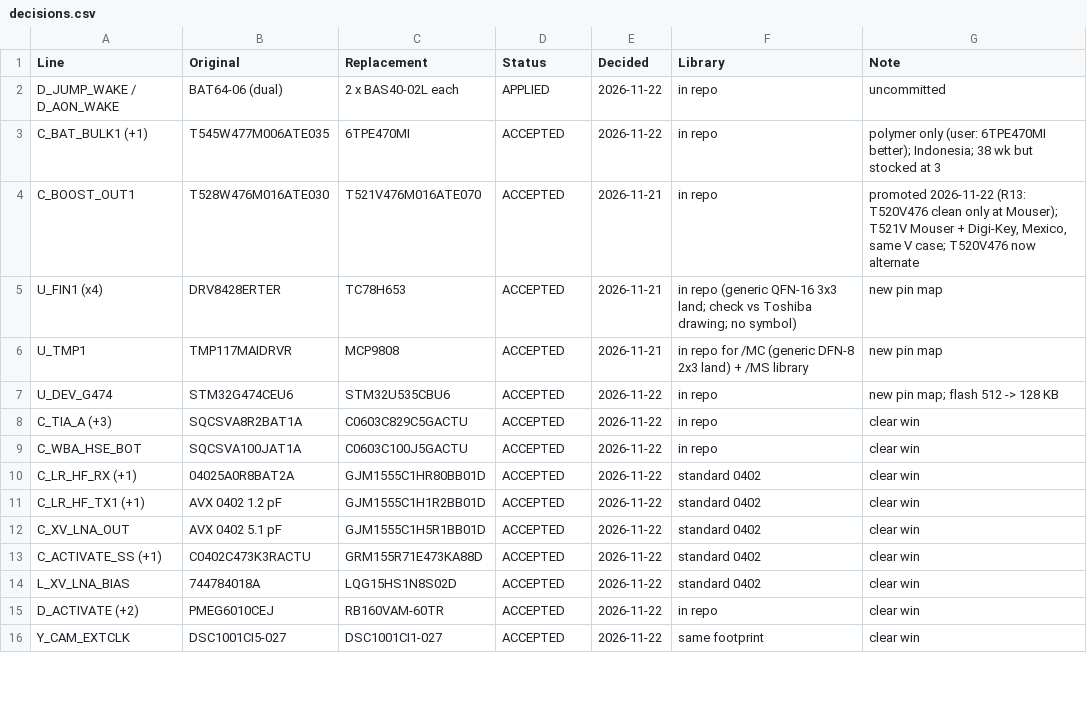
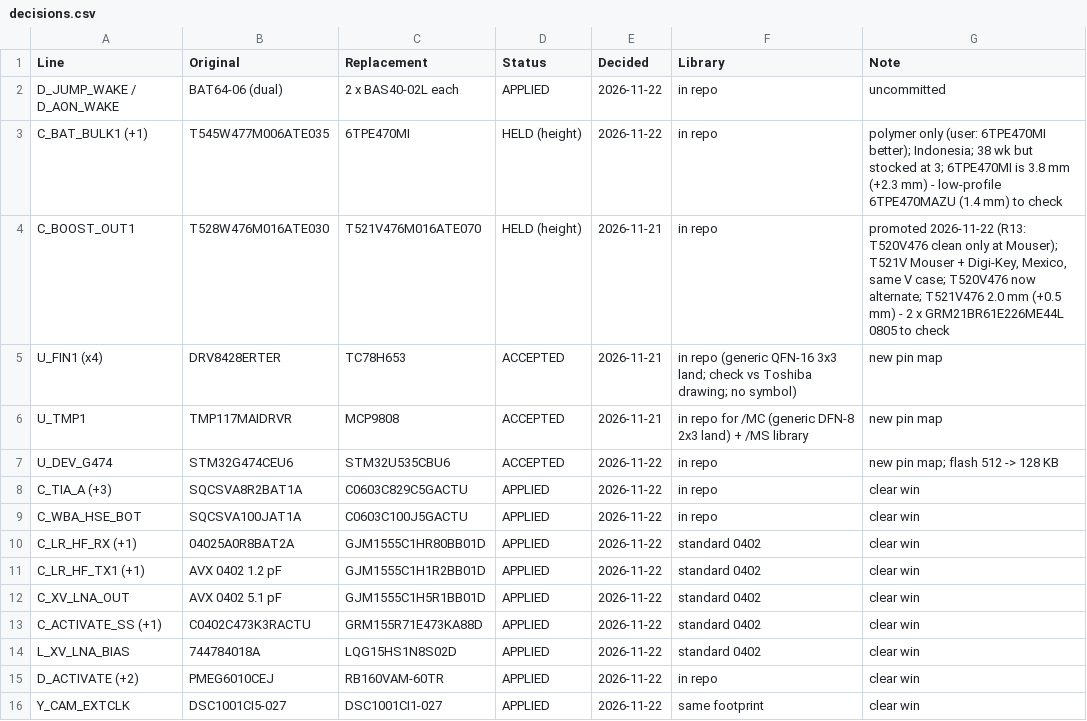
Before and after one commit to noverloop/smash-v3, a CSV file: availability/decisions.csv, drawn as a sheet; only a part is shown; the diff covers the shown part only.

```diff
--- a/availability/decisions.csv
+++ b/availability/decisions.csv
@@ -2,4 +2,4 @@ Line,Original,Replacement,Status,Decided,Library,Note
 D_JUMP_WAKE / D_AON_WAKE,BAT64-06 (dual),2 x BAS40-02L each,APPLIED,2026-11-22,in repo,uncommitted
-C_BAT_BULK1 (+1),T545W477M006ATE035,6TPE470MI,ACCEPTED,2026-11-22,in repo,polymer only (user: 6TPE470MI better); Indonesia; 38 wk but stocked at 3
-C_BOOST_OUT1,T528W476M016ATE030,T521V476M016ATE070,ACCEPTED,2026-11-21,in repo,"promoted 2026-11-22 (R13: T520V476 clean only at Mouser); T521V Mouser + Digi-Key, Mexico, same V case; T520V476 now alternate"
+C_BAT_BULK1 (+1),T545W477M006ATE035,6TPE470MI,HELD (height),2026-11-22,in repo,polymer only (user: 6TPE470MI better); Indonesia; 38 wk but stocked at 3; 6TPE470MI is 3.8 mm (+2.3 mm) - low-profile 6TPE470MAZU (1.4 mm) to check
+C_BOOST_OUT1,T528W476M016ATE030,T521V476M016ATE070,HELD (height),2026-11-21,in repo,"promoted 2026-11-22 (R13: T520V476 clean only at Mouser); T521V Mouser + Digi-Key, Mexico, same V case; T520V476 now alternate; T521V476 2.0 mm (+0.5 mm) - 2 x GRM21BR61E226ME44L 0805 to check"
 U_FIN1 (x4),DRV8428ERTER,TC78H653,ACCEPTED,2026-11-21,in repo (generic QFN-16 3x3 land; check vs Toshiba drawing; no symbol),new pin map
@@ -7,10 +7,10 @@ U_TMP1,TMP117MAIDRVR,MCP9808,ACCEPTED,2026-11-21,in repo for /MC (generic DFN-8
 U_DEV_G474,STM32G474CEU6,STM32U535CBU6,ACCEPTED,2026-11-22,in repo,new pin map; flash 512 -> 128 KB
-C_TIA_A (+3),SQCSVA8R2BAT1A,C0603C829C5GACTU,ACCEPTED,2026-11-22,in repo,clear win
-C_WBA_HSE_BOT,SQCSVA100JAT1A,C0603C100J5GACTU,ACCEPTED,2026-11-22,in repo,clear win
-C_LR_HF_RX (+1),04025A0R8BAT2A,GJM1555C1HR80BB01D,ACCEPTED,2026-11-22,standard 0402,clear win
-C_LR_HF_TX1 (+1),AVX 0402 1.2 pF,GJM1555C1H1R2BB01D,ACCEPTED,2026-11-22,standard 0402,clear win
-C_XV_LNA_OUT,AVX 0402 5.1 pF,GJM1555C1H5R1BB01D,ACCEPTED,2026-11-22,standard 0402,clear win
-C_ACTIVATE_SS (+1),C0402C473K3RACTU,GRM155R71E473KA88D,ACCEPTED,2026-11-22,standard 0402,clear win
-L_XV_LNA_BIAS,744784018A,LQG15HS1N8S02D,ACCEPTED,2026-11-22,standard 0402,clear win
-D_ACTIVATE (+2),PMEG6010CEJ,RB160VAM-60TR,ACCEPTED,2026-11-22,in repo,clear win
-Y_CAM_EXTCLK,DSC1001CI5-027,DSC1001CI1-027,ACCEPTED,2026-11-22,same footprint,clear win
+C_TIA_A (+3),SQCSVA8R2BAT1A,C0603C829C5GACTU,APPLIED,2026-11-22,in repo,clear win
+C_WBA_HSE_BOT,SQCSVA100JAT1A,C0603C100J5GACTU,APPLIED,2026-11-22,in repo,clear win
+C_LR_HF_RX (+1),04025A0R8BAT2A,GJM1555C1HR80BB01D,APPLIED,2026-11-22,standard 0402,clear win
+C_LR_HF_TX1 (+1),AVX 0402 1.2 pF,GJM1555C1H1R2BB01D,APPLIED,2026-11-22,standard 0402,clear win
+C_XV_LNA_OUT,AVX 0402 5.1 pF,GJM1555C1H5R1BB01D,APPLIED,2026-11-22,standard 0402,clear win
+C_ACTIVATE_SS (+1),C0402C473K3RACTU,GRM155R71E473KA88D,APPLIED,2026-11-22,standard 0402,clear win
+L_XV_LNA_BIAS,744784018A,LQG15HS1N8S02D,APPLIED,2026-11-22,standard 0402,clear win
+D_ACTIVATE (+2),PMEG6010CEJ,RB160VAM-60TR,APPLIED,2026-11-22,in repo,clear win
+Y_CAM_EXTCLK,DSC1001CI5-027,DSC1001CI1-027,APPLIED,2026-11-22,same footprint,clear win
```
Also changed, not shown: 1 added row and 30 edited cells elsewhere in this file, 12 other files.
